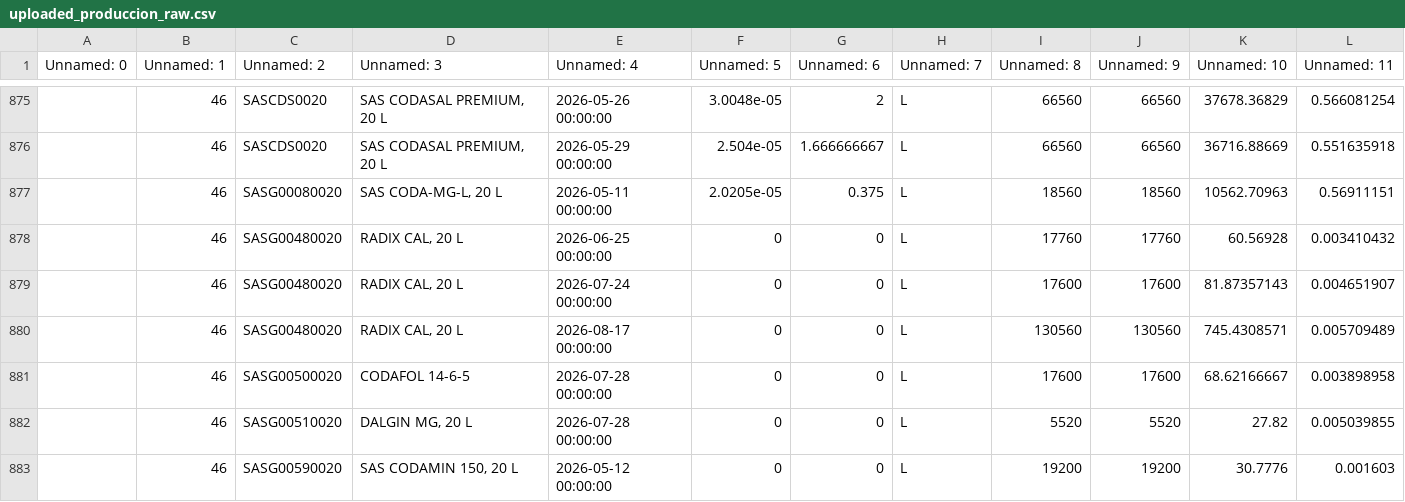
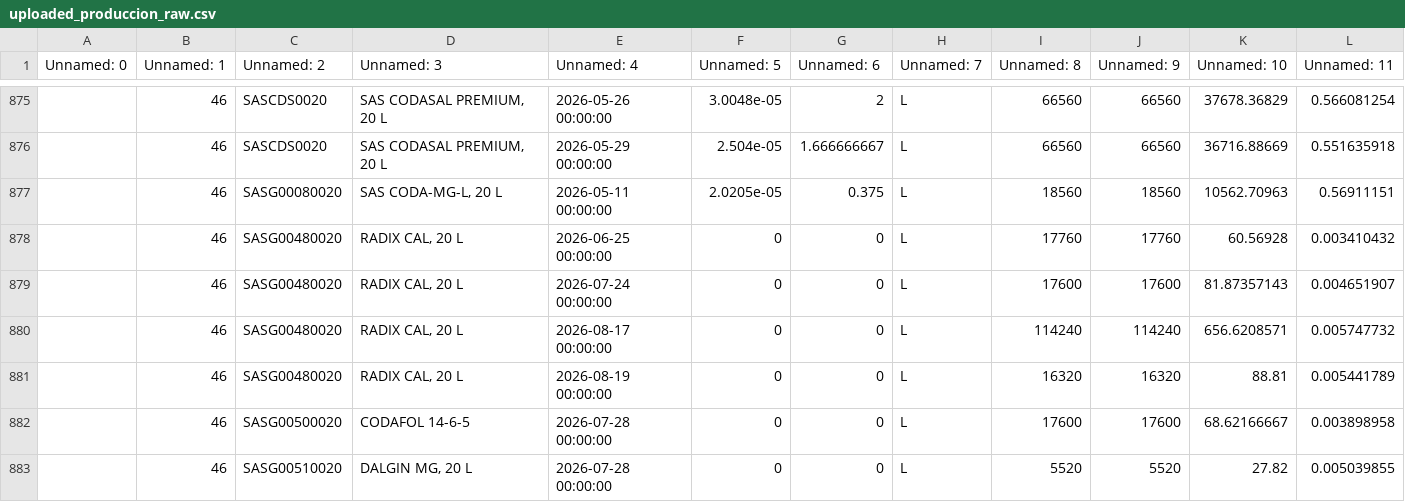
Before and after one commit to codiagrooscar/dashboard-comercial, a CSV file: uploaded_produccion_raw.csv, drawn as a sheet; only a part is shown, gaps mark what is left out; the shorter side is filled out with more unchanged rows.

Commit message:
Actualizar datos de produccion procesados

```diff
--- a/uploaded_produccion_raw.csv
+++ b/uploaded_produccion_raw.csv
@@ -879,3 +879,4 @@ Unnamed: 0,Unnamed: 1,Unnamed: 2,Unnamed: 3,Unnamed: 4,Unnamed: 5,Unnamed: 6,Unn
 ,46,SASG00480020,"RADIX CAL, 20 L",2026-07-24 00:00:00,0,0,L,17600,17600,81.87357143,0.004651907
-,46,SASG00480020,"RADIX CAL, 20 L",2026-08-17 00:00:00,0,0,L,130560,130560,745.4308571,0.005709489
+,46,SASG00480020,"RADIX CAL, 20 L",2026-08-17 00:00:00,0,0,L,114240,114240,656.6208571,0.005747732
+,46,SASG00480020,"RADIX CAL, 20 L",2026-08-19 00:00:00,0,0,L,16320,16320,88.81,0.005441789
 ,46,SASG00500020,CODAFOL 14-6-5,2026-07-28 00:00:00,0,0,L,17600,17600,68.62166667,0.003898958
```
